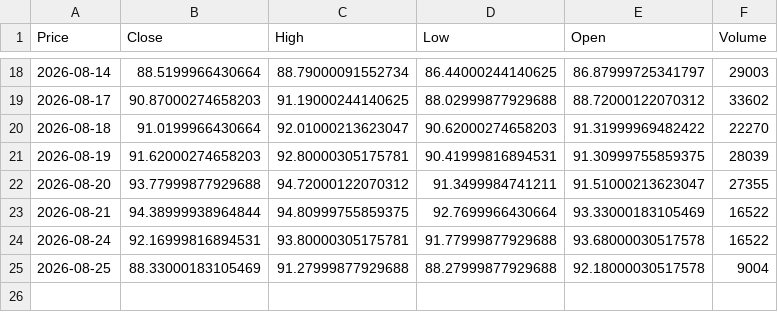
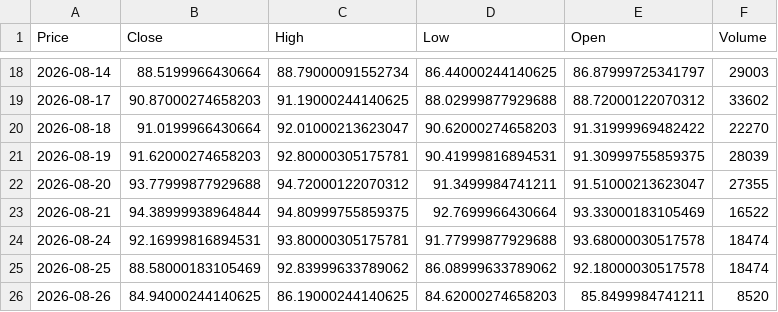
Before and after one commit to abdelaalahmed/gold-market-pipeline, a CSV file: oil_data.csv, drawn as a sheet; only a part is shown, gaps mark what is left out; the diff names each change by its address in the sheet, - before the commit and + after, or states it on an @@ line.

```diff
--- a/oil_data.csv
+++ b/oil_data.csv
-F24 (Volume): 16522
+F24 (Volume): 18474
-B25 (Close): 88.33000183105469
+B25 (Close): 88.58000183105469
-C25 (High): 91.27999877929688
+C25 (High): 92.83999633789062
-D25 (Low): 88.27999877929688
+D25 (Low): 86.08999633789062
-F25 (Volume): 9004
+F25 (Volume): 18474
+row 26: 2026-08-26 | 84.94000244140625 | 86.19000244140625 | 84.62000274658203 | 85.8499984741211 | 8520
```
Also changed, not shown: dollar_egp.csv, gold_data.csv.
